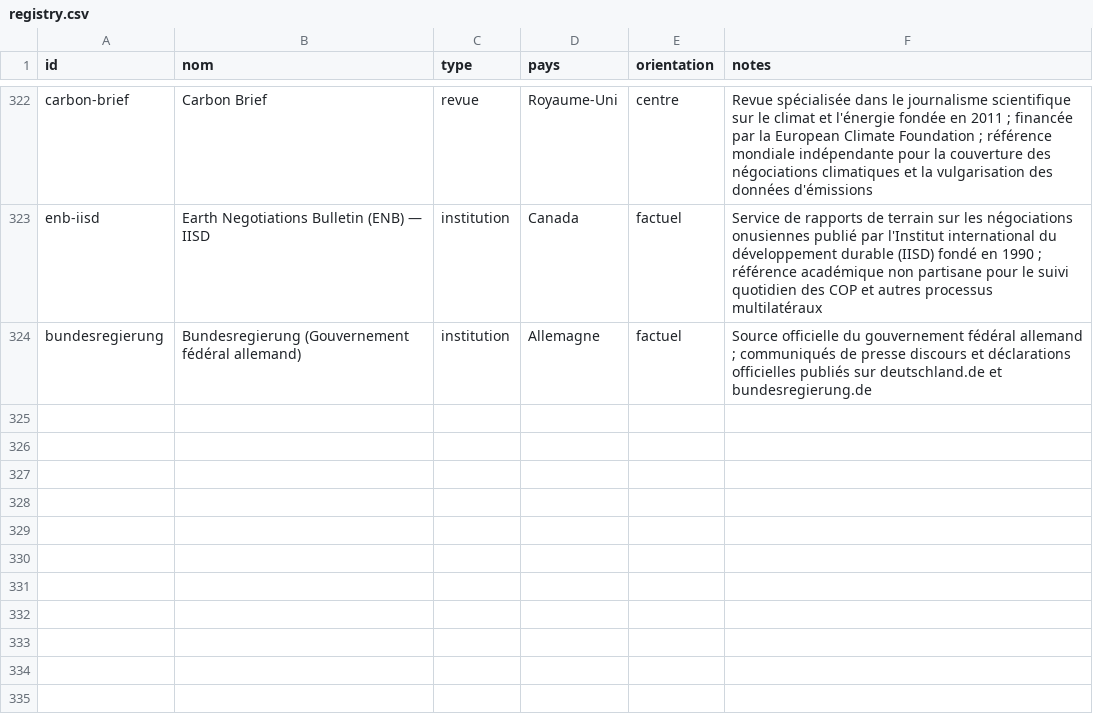
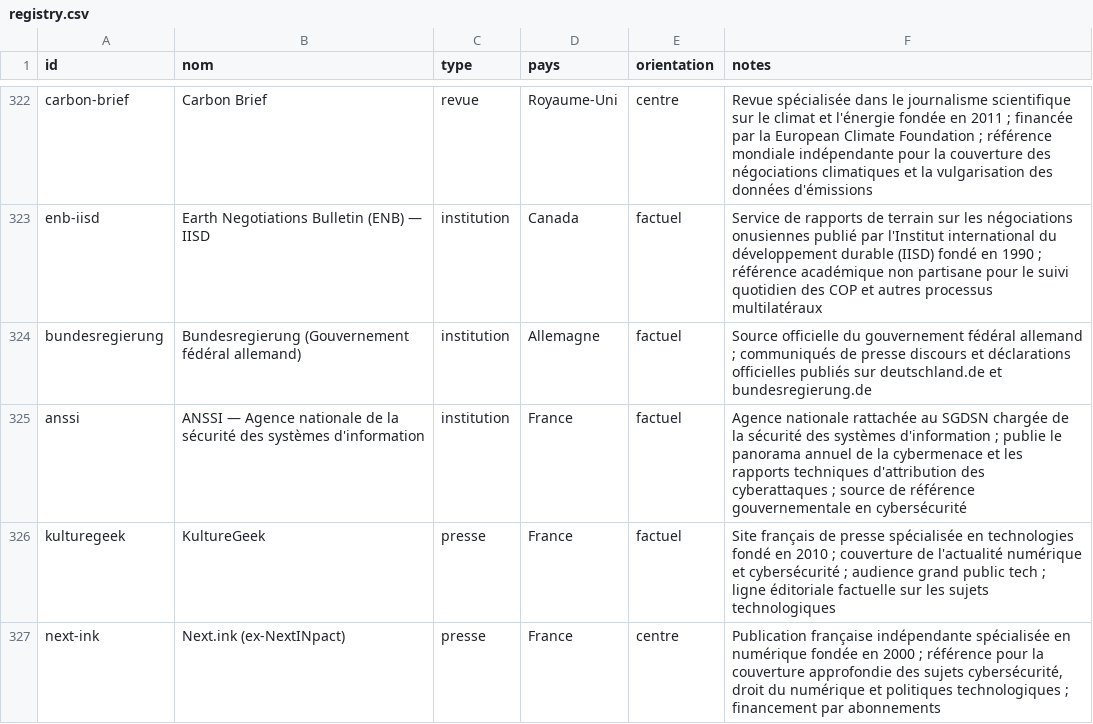
Before and after one commit to Kamaya22/geopolitique-quotidienne, a CSV file: data/registry.csv, drawn as a sheet; only a part is shown, gaps mark what is left out.

```diff
--- a/data/registry.csv
+++ b/data/registry.csv
@@ -324 +324,4 @@ enb-iisd,"Earth Negotiations Bulletin (ENB) — IISD",institution,Canada,factuel
 bundesregierung,Bundesregierung (Gouvernement fédéral allemand),institution,Allemagne,factuel,"Source officielle du gouvernement fédéral allemand ; communiqués de presse discours et déclarations officielles publiés sur deutschland.de et bundesregierung.de"
+anssi,ANSSI — Agence nationale de la sécurité des systèmes d'information,institution,France,factuel,"Agence nationale rattachée au SGDSN chargée de la sécurité des systèmes d'information ; publie le panorama annuel de la cybermenace et les rapports techniques d'attribution des cyberattaques ; source de référence gouvernementale en cybersécurité"
+kulturegeek,KultureGeek,presse,France,factuel,"Site français de presse spécialisée en technologies fondé en 2010 ; couverture de l'actualité numérique et cybersécurité ; audience grand public tech ; ligne éditoriale factuelle sur les sujets technologiques"
+next-ink,Next.ink (ex-NextINpact),presse,France,centre,"Publication française indépendante spécialisée en numérique fondée en 2000 ; référence pour la couverture approfondie des sujets cybersécurité, droit du numérique et politiques technologiques ; financement par abonnements"
```
Also changed, not shown: 3 other files.
